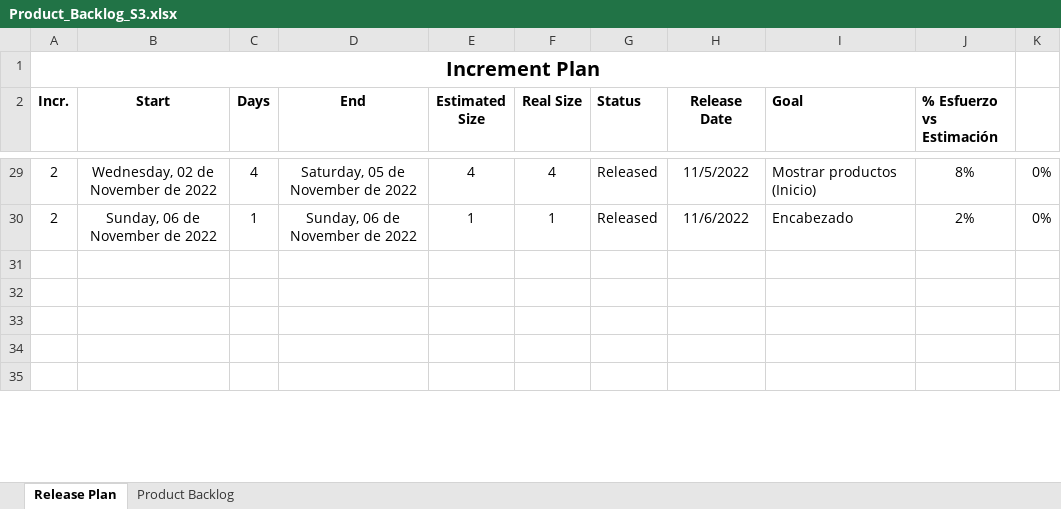
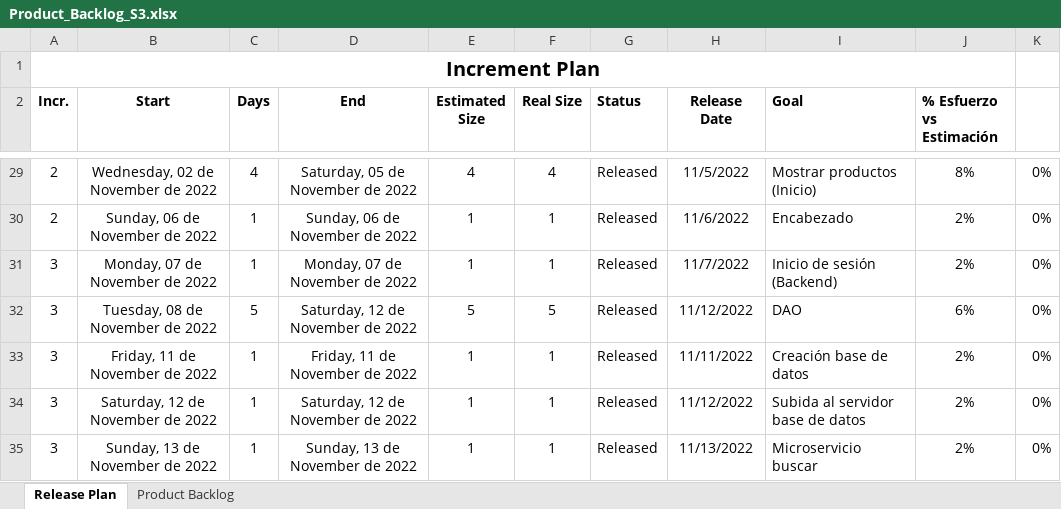
Before and after one commit to lfsalasnu/trueke_g47, an Excel workbook: Sprint 3 G47/Product_Backlog_S3.xlsx, sheet Release Plan, drawn as a sheet; only a part is shown, gaps mark what is left out; values as stored, in another font and other column widths than the file's, no borders; conditional formats and table styles not drawn; the diff covers the shown part only; the diff names each change by its address in the sheet, - before the commit and + after, or states it on an @@ line.

```diff
--- a/Sprint 3 G47/Product_Backlog_S3.xlsx (sheet Release Plan)
+++ b/Sprint 3 G47/Product_Backlog_S3.xlsx (sheet Release Plan)
-row 31: (empty)
+row 31: 3 | Monday, 07 de November de 2022 | 1 | Monday, 07 de November de 2022 | 1 | 1 | Released | 11/7/2022 | Inicio de sesión (Backend) | 2% | 0%
-row 32: (empty)
+row 32: 3 | Tuesday, 08 de November de 2022 | 5 | Saturday, 12 de November de 2022 | 5 | 5 | Released | 11/12/2022 | DAO | 6% | 0%
-row 33: (empty)
+row 33: 3 | Friday, 11 de November de 2022 | 1 | Friday, 11 de November de 2022 | 1 | 1 | Released | 11/11/2022 | Creación base de datos | 2% | 0%
-row 34: (empty)
+row 34: 3 | Saturday, 12 de November de 2022 | 1 | Saturday, 12 de November de 2022 | 1 | 1 | Released | 11/12/2022 | Subida al servidor base de datos | 2% | 0%
-row 35: (empty)
+row 35: 3 | Sunday, 13 de November de 2022 | 1 | Sunday, 13 de November de 2022 | 1 | 1 | Released | 11/13/2022 | Microservicio buscar | 2% | 0%
```
Also changed, not shown: 3 added rows, 3 removed rows, 21 edited cells and cell formats elsewhere in this sheet, sheet Product Backlog, Sprint 3 G47/Historia_Usuario_S3.xlsx, 1 other file.
